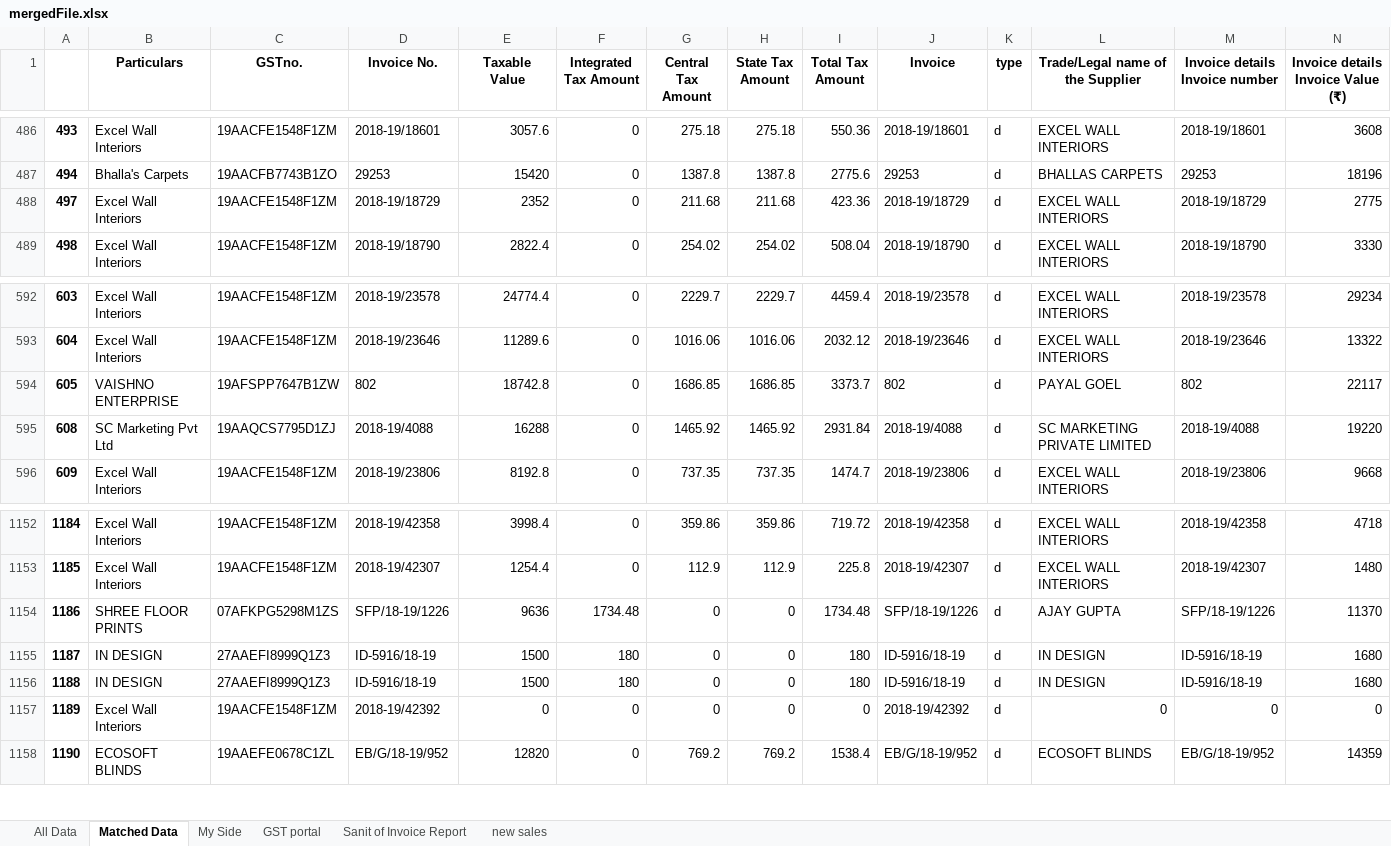
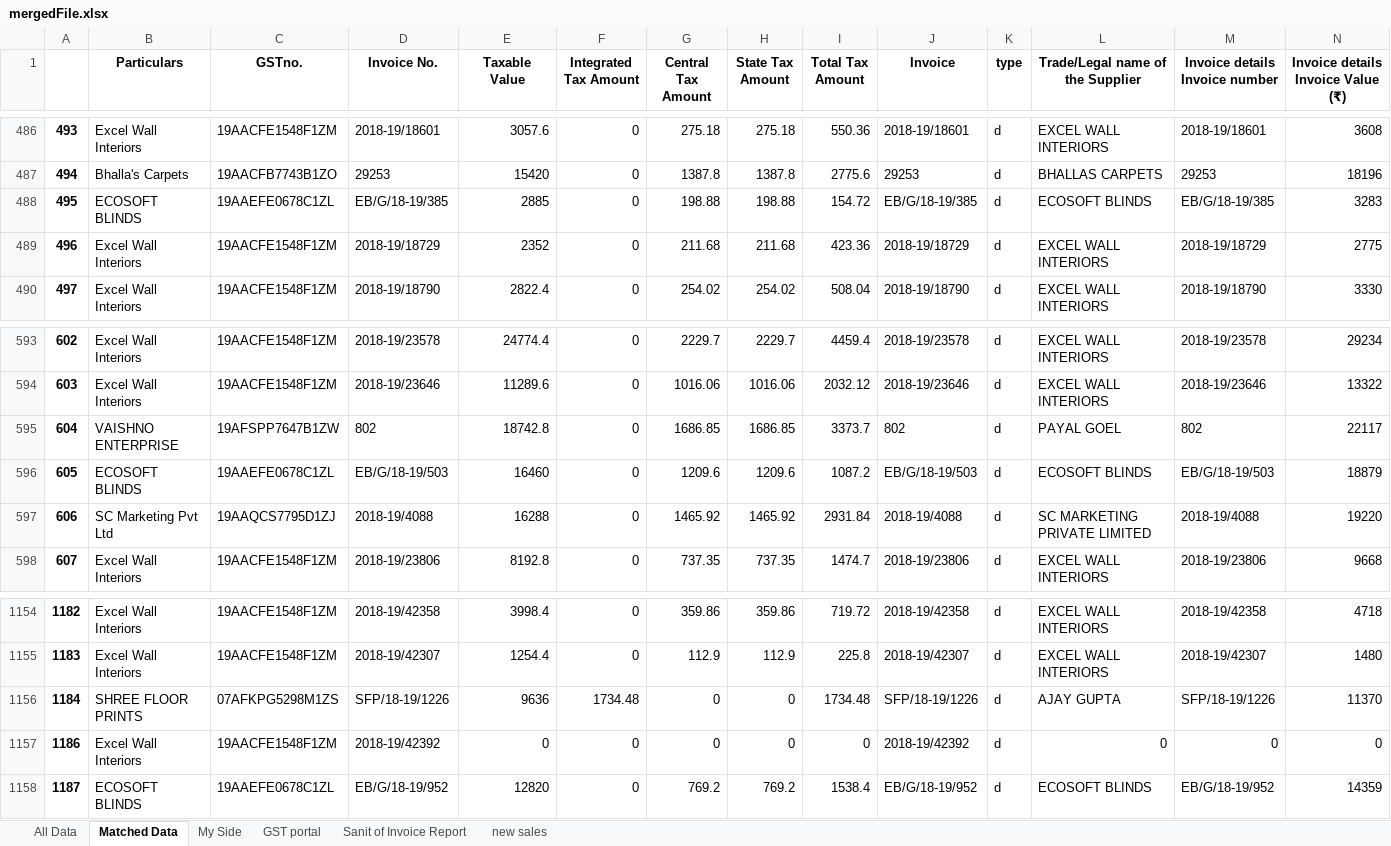
Before and after one commit to SarbajitNandy/GST-Match-Assistant, an Excel workbook: media/testSet5/mergedFile.xlsx, sheet Matched Data, drawn as a sheet; only a part is shown, gaps mark what is left out; values as stored, in another font and other column widths than the file's, no borders; removed rows and columns are numbered as before the commit, all else as after; rows hold the shown columns only; the diff names each change by its address in the sheet, - before the commit and + after, or states it on an @@ line.

Commit message:
Input window added, and synced with do_match windows

```diff
--- a/media/testSet5/mergedFile.xlsx (sheet Matched Data)
+++ b/media/testSet5/mergedFile.xlsx (sheet Matched Data)
+row 488: 495 | ECOSOFT BLINDS | 19AAEFE0678C1ZL | EB/G/18-19/385 | 2885 | 0 | 198.88 | 198.88 | 154.72 | EB/G/18-19/385 | d | ECOSOFT BLINDS | EB/G/18-19/385 | 3283
@@ column A renumbered from row 489 down @@
+row 596: 605 | ECOSOFT BLINDS | 19AAEFE0678C1ZL | EB/G/18-19/503 | 16460 | 0 | 1209.6 | 1209.6 | 1087.2 | EB/G/18-19/503 | d | ECOSOFT BLINDS | EB/G/18-19/503 | 18879
-row 1155: 1187 | IN DESIGN | 27AAEFI8999Q1Z3 | ID-5916/18-19 | 1500 | 180 | 0 | 0 | 180 | ID-5916/18-19 | d | IN DESIGN | ID-5916/18-19 | 1680
-row 1156: 1188 | IN DESIGN | 27AAEFI8999Q1Z3 | ID-5916/18-19 | 1500 | 180 | 0 | 0 | 180 | ID-5916/18-19 | d | IN DESIGN | ID-5916/18-19 | 1680
```
Also changed, not shown: sheet All Data, sheet GST portal, sheet My Side, media/testSet4/mergedFile.xlsx, 6 other files.
